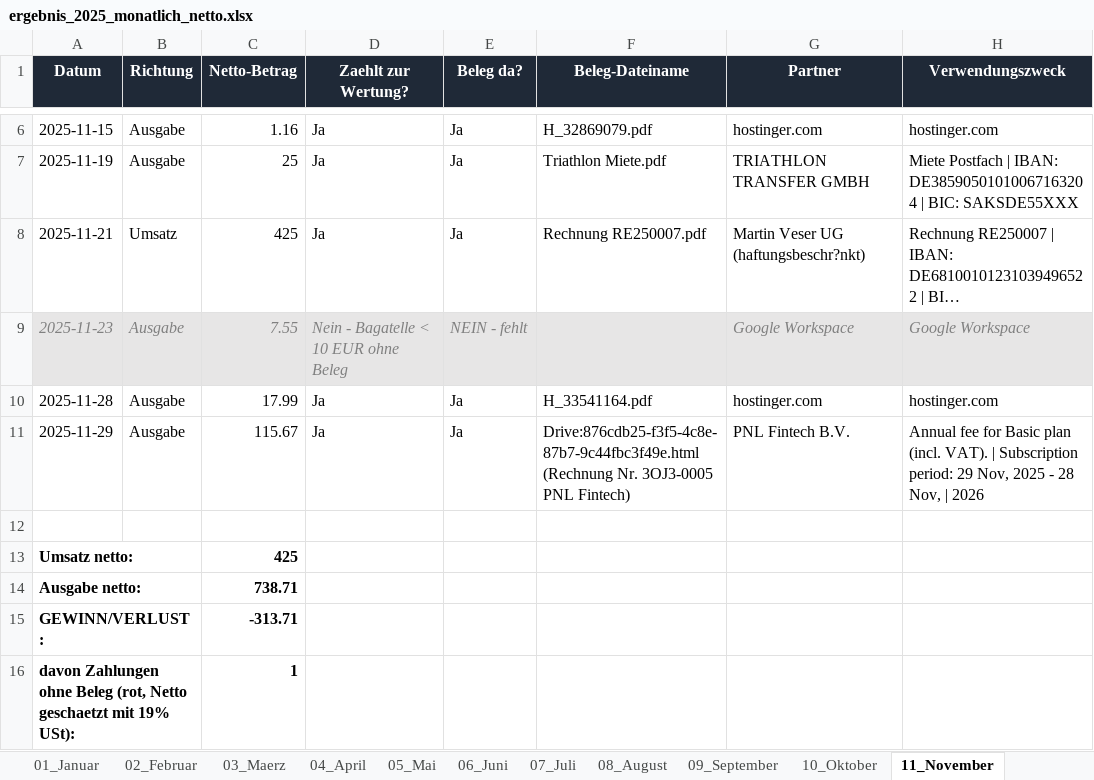
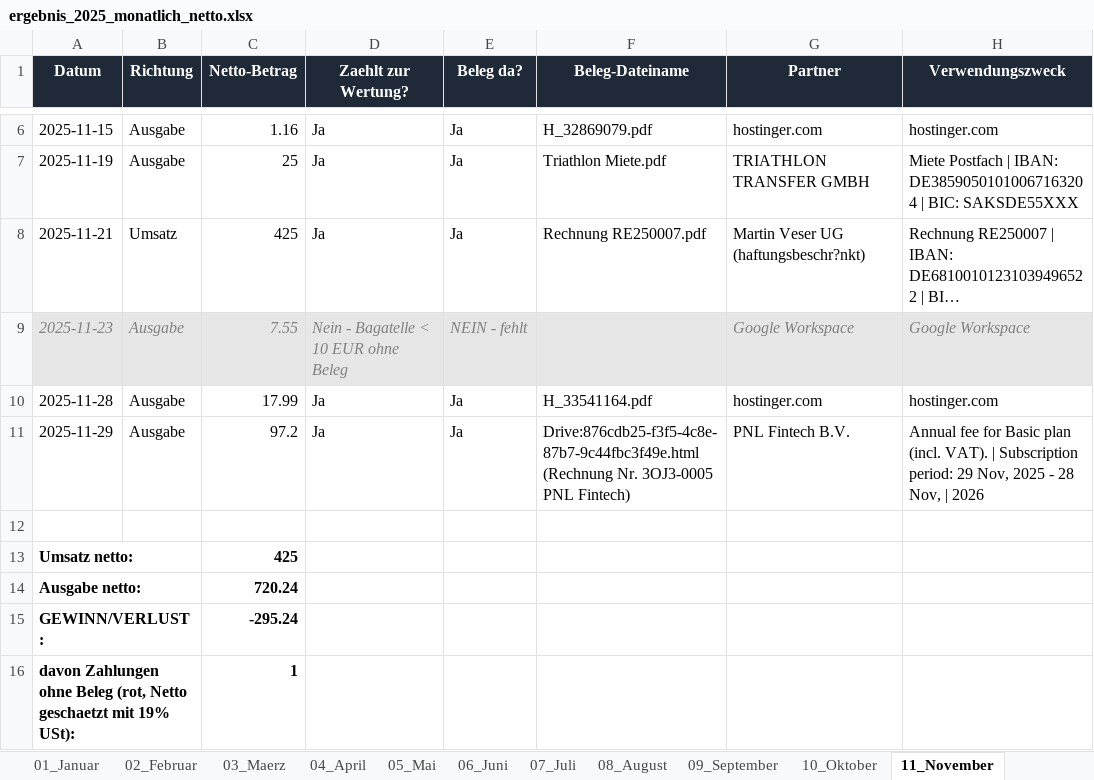
Before and after one commit to sebastianspuhler-collab/Brain, an Excel workbook: Finanzen/2025/ergebnis_2025_monatlich_netto.xlsx, sheet 11_November, drawn as a sheet; only a part is shown, gaps mark what is left out; long unchanged cells end in …; values as stored, in another font and other column widths than the file's, no borders; the diff names each change by its address in the sheet, - before the commit and + after, or states it on an @@ line.

```diff
--- a/Finanzen/2025/ergebnis_2025_monatlich_netto.xlsx (sheet 11_November)
+++ b/Finanzen/2025/ergebnis_2025_monatlich_netto.xlsx (sheet 11_November)
-C11 (Netto-Betrag): 115.67
+C11 (Netto-Betrag): 97.2
-C14 (Netto-Betrag): 738.71
+C14 (Netto-Betrag): 720.24
-C15 (Netto-Betrag): -313.71
+C15 (Netto-Betrag): -295.24
```
Also changed, not shown: sheet 13_Jahresgesamt, Finanzen/2025/ergebnis_2025.xlsx, Finanzen/Belegauswertung_2025/out/ergebnis_2025.xlsx, 7 other files.
